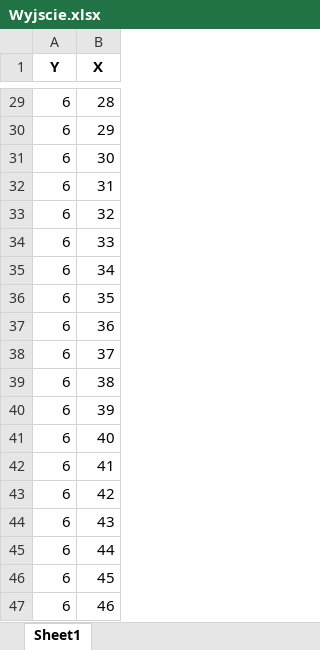
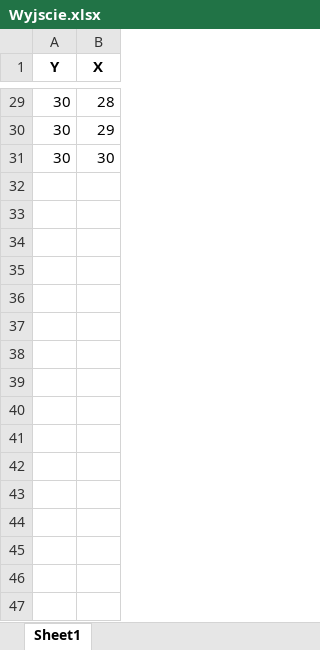
Before and after one commit to Majk615/DataAnalysis-Part3, an Excel workbook: Wyjscie.xlsx, sheet Sheet1, drawn as a sheet; only a part is shown, gaps mark what is left out; values as stored, in another font and other column widths than the file's, no borders; the diff covers the shown part only; the diff names each change by its address in the sheet, - before the commit and + after, or states it on an @@ line.

```diff
--- a/Wyjscie.xlsx (sheet Sheet1)
+++ b/Wyjscie.xlsx (sheet Sheet1)
-A29:A31 (Y): 6
+A29:A31 (Y): 30
-row 32: 6 | 31
-row 33: 6 | 32
-row 34: 6 | 33
-row 35: 6 | 34
-row 36: 6 | 35
-row 37: 6 | 36
-row 38: 6 | 37
-row 39: 6 | 38
-row 40: 6 | 39
-row 41: 6 | 40
-row 42: 6 | 41
-row 43: 6 | 42
-row 44: 6 | 43
-row 45: 6 | 44
-row 46: 6 | 45
-row 47: 6 | 46
```
Also changed, not shown: 434 removed rows and 27 edited cells elsewhere in this sheet, liczby.xlsx, 11 other files.
